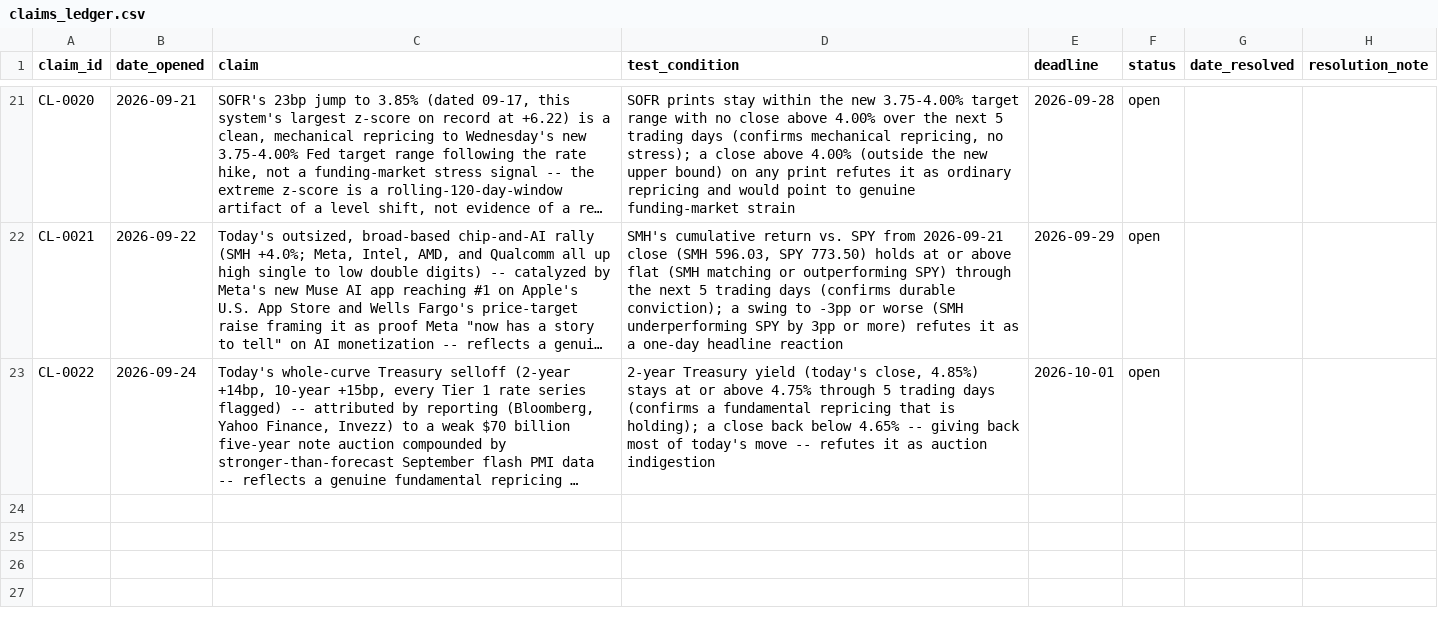
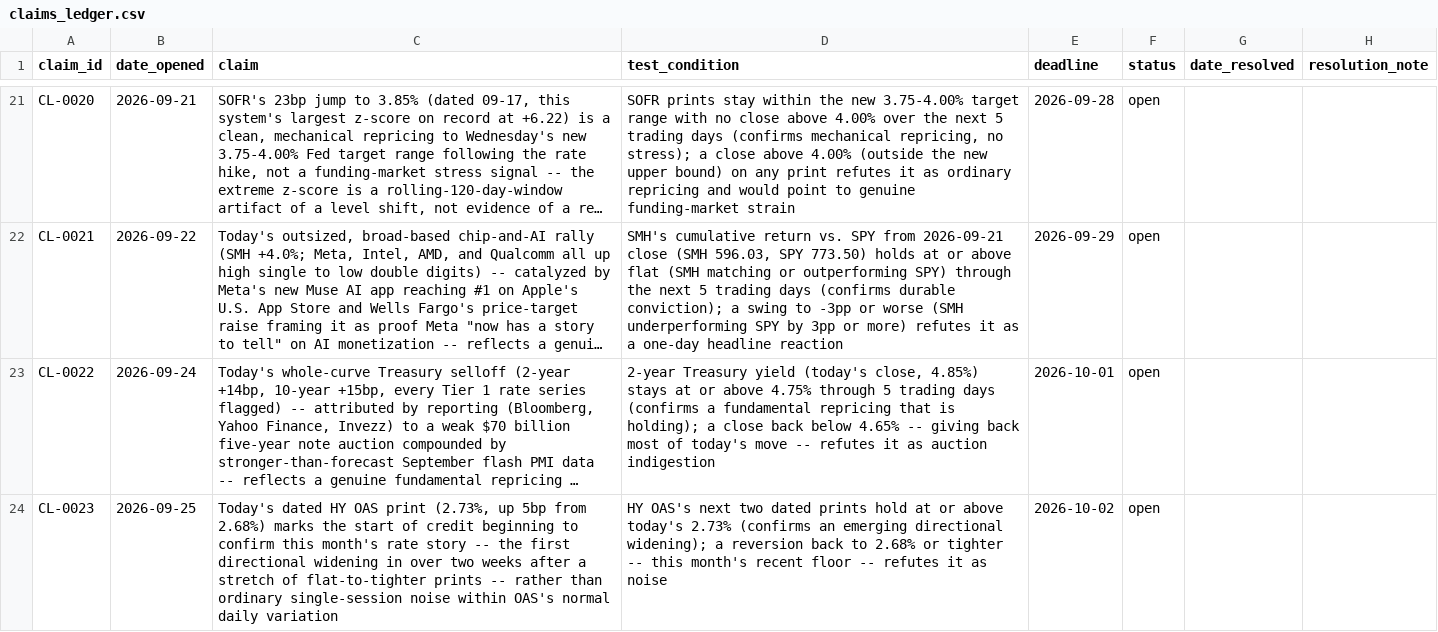
Before and after one commit to srwfj5d2th-droid/morning-macro, a CSV file: data/claims_ledger.csv, drawn as a sheet; only a part is shown, gaps mark what is left out; long unchanged cells end in …; the diff names each change by its address in the sheet, - before the commit and + after, or states it on an @@ line.

```diff
--- a/data/claims_ledger.csv
+++ b/data/claims_ledger.csv
+row 24: CL-0023 | 2026-09-25 | Today's dated HY OAS print (2.73%, up 5bp from 2.68%) marks the start of credit beginning to confirm this month's rate story -- the first directional widening in over two weeks after a stretch of flat-to-tighter prints -- rather than ordinary single-session noise within OAS's normal daily variation | HY OAS's next two dated prints hold at or above today's 2.73% (confirms an emerging directional widening); a reversion back to 2.68% or tighter -- this month's recent floor -- refutes it as noise | 2026-10-02 | open
```
Also changed, not shown: data/macro_series.csv, 30 other files.
